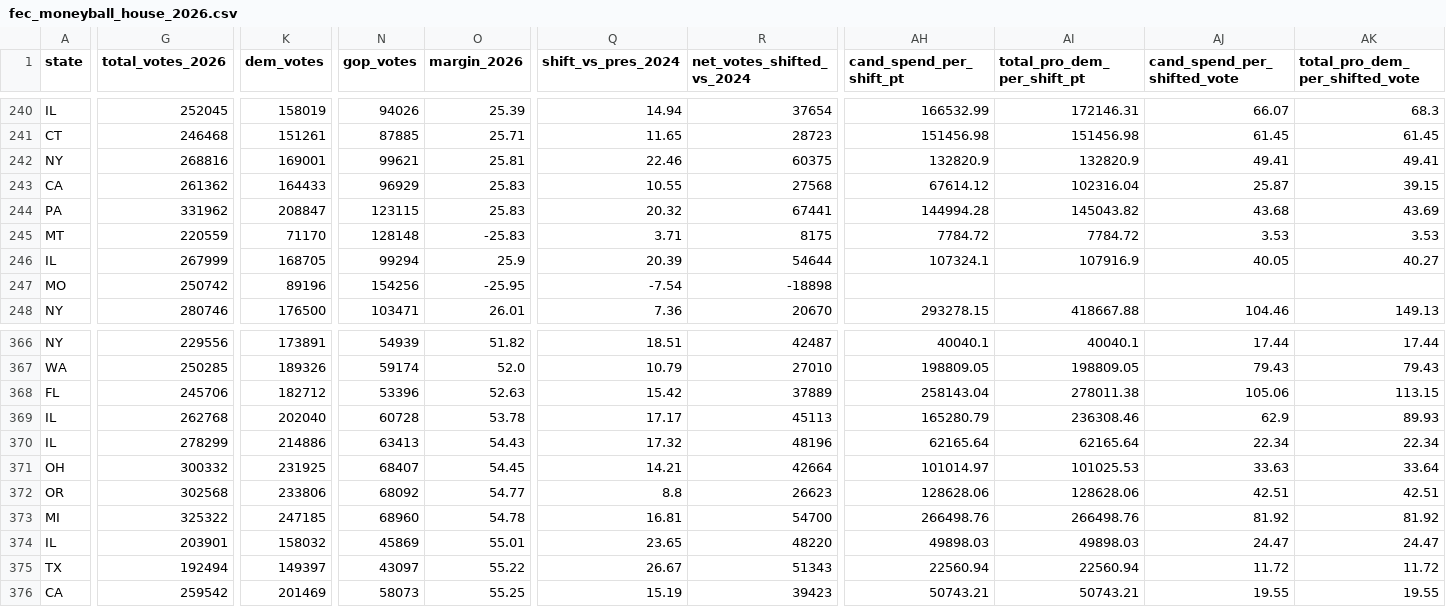
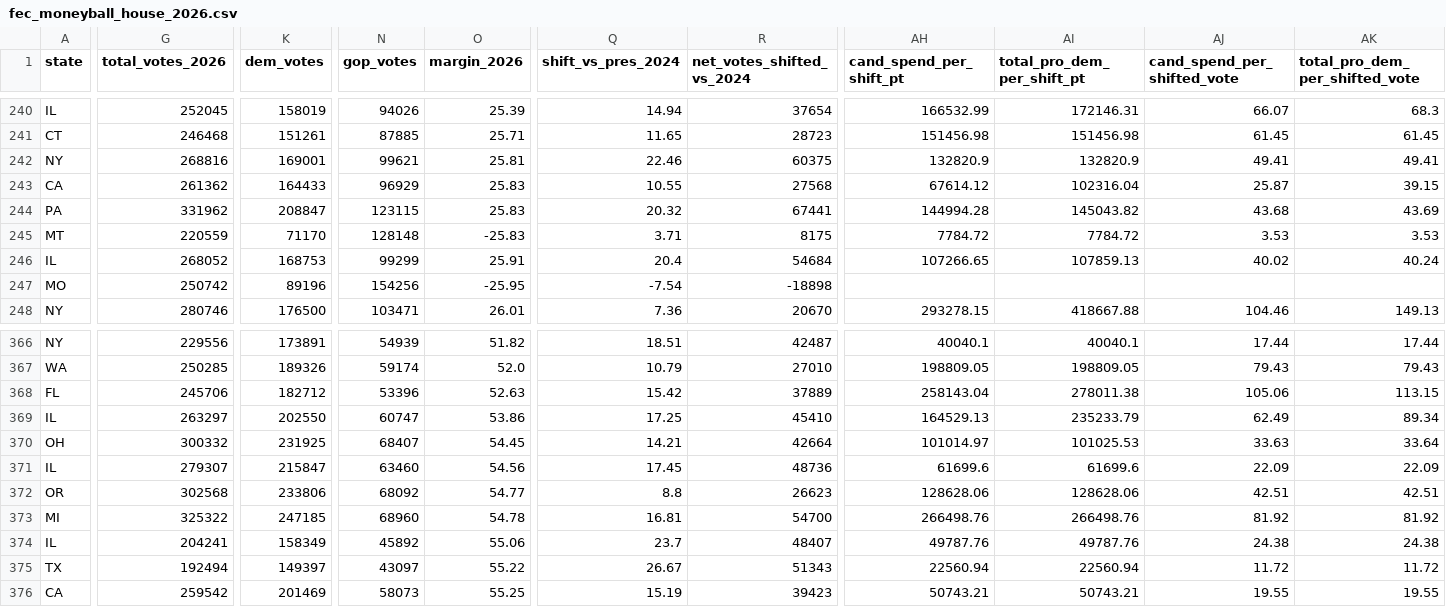
Before and after one commit to mike10010100/elections-2026, a CSV file: site_data/fec_moneyball_house_2026.csv, drawn as a sheet; only a part is shown, gaps mark what is left out; removed rows and columns are numbered as before the commit, all else as after; rows hold the shown columns only; the diff covers the shown part only; the diff names each change by its address in the sheet, - before the commit and + after, or states it on an @@ line.

Commit message:
chore(data): auto-update live 2026 election results & analysis charts

```diff
--- a/site_data/fec_moneyball_house_2026.csv
+++ b/site_data/fec_moneyball_house_2026.csv
-G246 (total_votes_2026): 267999
+G246 (total_votes_2026): 268052
-K246 (dem_votes): 168705
+K246 (dem_votes): 168753
-N246 (gop_votes): 99294
+N246 (gop_votes): 99299
-O246 (margin_2026): 25.9
+O246 (margin_2026): 25.91
-Q246 (shift_vs_pres_2024): 20.39
+Q246 (shift_vs_pres_2024): 20.4
-R246 (net_votes_shifted_vs_2024): 54644
+R246 (net_votes_shifted_vs_2024): 54684
-AH246 (cand_spend_per_shift_pt): 107324.1
+AH246 (cand_spend_per_shift_pt): 107266.65
-AI246 (total_pro_dem_per_shift_pt): 107916.9
+AI246 (total_pro_dem_per_shift_pt): 107859.13
-AJ246 (cand_spend_per_shifted_vote): 40.05
+AJ246 (cand_spend_per_shifted_vote): 40.02
-AK246 (total_pro_dem_per_shifted_vote): 40.27
+AK246 (total_pro_dem_per_shifted_vote): 40.24
-G369 (total_votes_2026): 262768
+G369 (total_votes_2026): 263297
-K369 (dem_votes): 202040
+K369 (dem_votes): 202550
-N369 (gop_votes): 60728
+N369 (gop_votes): 60747
-O369 (margin_2026): 53.78
+O369 (margin_2026): 53.86
-Q369 (shift_vs_pres_2024): 17.17
+Q369 (shift_vs_pres_2024): 17.25
-R369 (net_votes_shifted_vs_2024): 45113
+R369 (net_votes_shifted_vs_2024): 45410
-AH369 (cand_spend_per_shift_pt): 165280.79
+AH369 (cand_spend_per_shift_pt): 164529.13
-AI369 (total_pro_dem_per_shift_pt): 236308.46
+AI369 (total_pro_dem_per_shift_pt): 235233.79
-AJ369 (cand_spend_per_shifted_vote): 62.9
+AJ369 (cand_spend_per_shifted_vote): 62.49
-AK369 (total_pro_dem_per_shifted_vote): 89.93
+AK369 (total_pro_dem_per_shifted_vote): 89.34
-row 370: IL | 278299 | 214886 | 63413 | 54.43 | 17.32 | 48196 | 62165.64 | 62165.64 | 22.34 | 22.34
+row 371: IL | 279307 | 215847 | 63460 | 54.56 | 17.45 | 48736 | 61699.6 | 61699.6 | 22.09 | 22.09
-G374 (total_votes_2026): 203901
+G374 (total_votes_2026): 204241
-K374 (dem_votes): 158032
+K374 (dem_votes): 158349
-N374 (gop_votes): 45869
+N374 (gop_votes): 45892
-O374 (margin_2026): 55.01
+O374 (margin_2026): 55.06
-Q374 (shift_vs_pres_2024): 23.65
+Q374 (shift_vs_pres_2024): 23.7
-R374 (net_votes_shifted_vs_2024): 48220
+R374 (net_votes_shifted_vs_2024): 48407
-AH374 (cand_spend_per_shift_pt): 49898.03
+AH374 (cand_spend_per_shift_pt): 49787.76
-AI374 (total_pro_dem_per_shift_pt): 49898.03
+AI374 (total_pro_dem_per_shift_pt): 49787.76
-AJ374 (cand_spend_per_shifted_vote): 24.47
+AJ374 (cand_spend_per_shifted_vote): 24.38
-AK374 (total_pro_dem_per_shifted_vote): 24.47
+AK374 (total_pro_dem_per_shifted_vote): 24.38
```
Also changed, not shown: 53 edited cells elsewhere in this file, site_data/fec_moneyball_senate_2026.csv, 18 other files.
